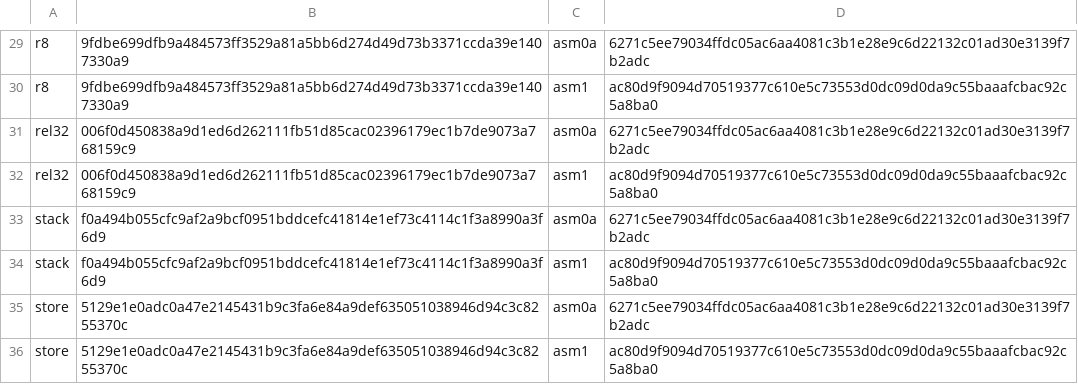
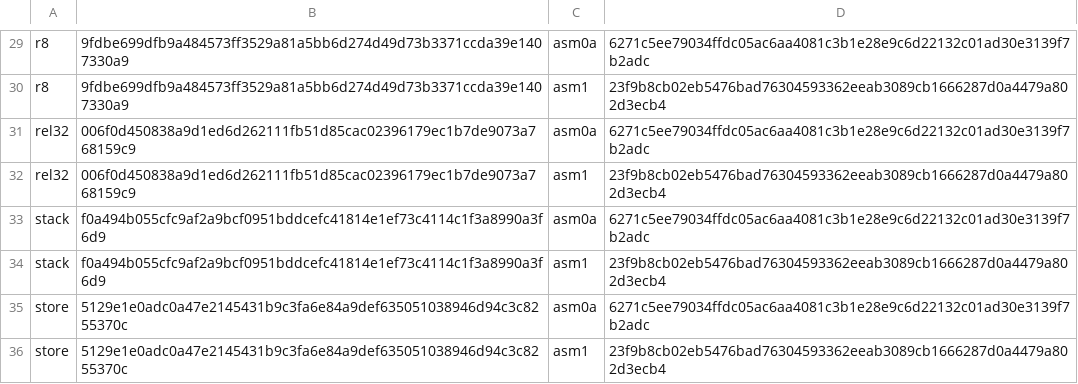
Before and after one commit to saxeum/asm-bootstrap, a TSV file: docs/provenance.tsv, drawn as a sheet; only a part is shown, gaps mark what is left out; the diff covers the shown part only; the diff names each change by its address in the sheet, - before the commit and + after, or states it on an @@ line.

```diff
--- a/docs/provenance.tsv
+++ b/docs/provenance.tsv
-D30: ac80d9f9094d70519377c610e5c73553d0dc09d0da9c55baaafcbac92c5a8ba0
+D30: 23f9b8cb02eb5476bad76304593362eeab3089cb1666287d0a4479a802d3ecb4
-D32: ac80d9f9094d70519377c610e5c73553d0dc09d0da9c55baaafcbac92c5a8ba0
+D32: 23f9b8cb02eb5476bad76304593362eeab3089cb1666287d0a4479a802d3ecb4
-D34: ac80d9f9094d70519377c610e5c73553d0dc09d0da9c55baaafcbac92c5a8ba0
+D34: 23f9b8cb02eb5476bad76304593362eeab3089cb1666287d0a4479a802d3ecb4
-D36: ac80d9f9094d70519377c610e5c73553d0dc09d0da9c55baaafcbac92c5a8ba0
+D36: 23f9b8cb02eb5476bad76304593362eeab3089cb1666287d0a4479a802d3ecb4
```
Also changed, not shown: 16 edited cells elsewhere in this file, docs/toolchain.tsv, 15 other files.
